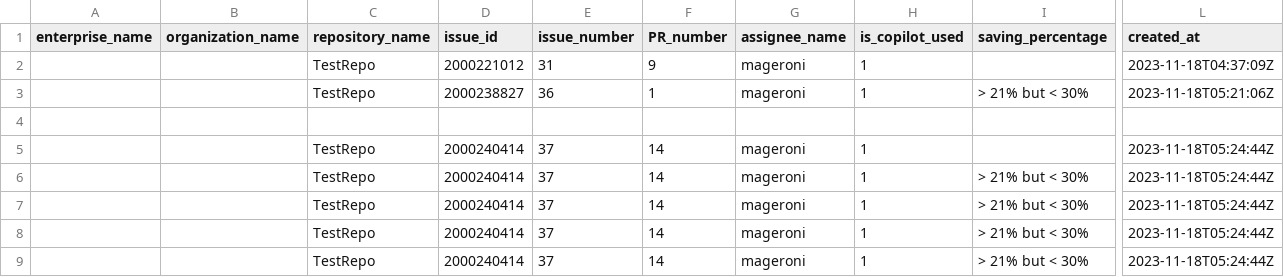
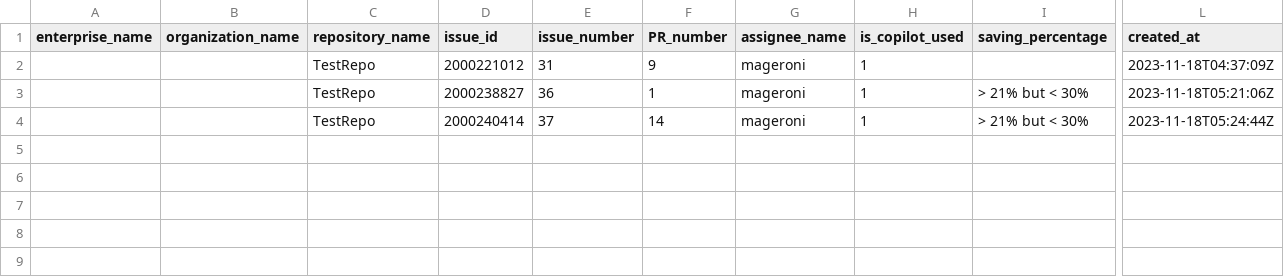
Before and after one commit to mageroni/TestRepo, a CSV file: results.csv, drawn as a sheet; only a part is shown, gaps mark what is left out; rows hold the shown columns only; the diff names each change by its address in the sheet, - before the commit and + after, or states it on an @@ line.

Commit message:
Update results.csv

```diff
--- a/results.csv
+++ b/results.csv
-row 4: (empty)
-row 5:  |  | TestRepo | 2000240414 | 37 | 14 | mageroni | 1 |  | 2023-11-18T05:24:44Z
-row 6:  |  | TestRepo | 2000240414 | 37 | 14 | mageroni | 1 | > 21% but < 30% | 2023-11-18T05:24:44Z
-row 7:  |  | TestRepo | 2000240414 | 37 | 14 | mageroni | 1 | > 21% but < 30% | 2023-11-18T05:24:44Z
-row 8:  |  | TestRepo | 2000240414 | 37 | 14 | mageroni | 1 | > 21% but < 30% | 2023-11-18T05:24:44Z
```
